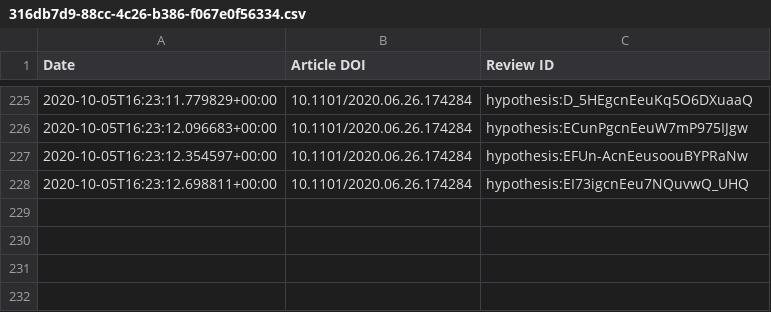
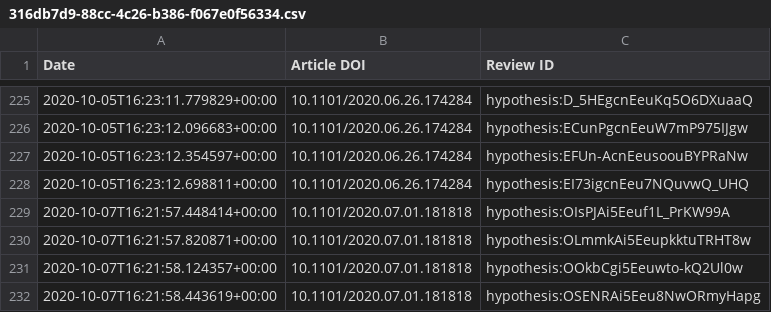
Before and after one commit to sciety/sciety, a CSV file: data/reviews/316db7d9-88cc-4c26-b386-f067e0f56334.csv, drawn as a sheet; only a part is shown, gaps mark what is left out.

```diff
--- a/data/reviews/316db7d9-88cc-4c26-b386-f067e0f56334.csv
+++ b/data/reviews/316db7d9-88cc-4c26-b386-f067e0f56334.csv
@@ -228 +228,5 @@ Date,Article DOI,Review ID
 2020-10-05T16:23:12.698811+00:00,10.1101/2020.06.26.174284,hypothesis:EI73igcnEeu7NQuvwQ_UHQ
+2020-10-07T16:21:57.448414+00:00,10.1101/2020.07.01.181818,hypothesis:OIsPJAi5Eeuf1L_PrKW99A
+2020-10-07T16:21:57.820871+00:00,10.1101/2020.07.01.181818,hypothesis:OLmmkAi5EeupkktuTRHT8w
+2020-10-07T16:21:58.124357+00:00,10.1101/2020.07.01.181818,hypothesis:OOkbCgi5Eeuwto-kQ2Ul0w
+2020-10-07T16:21:58.443619+00:00,10.1101/2020.07.01.181818,hypothesis:OSENRAi5Eeu8NwORmyHapg
```
Also changed, not shown: data/reviews/b560187e-f2fb-4ff9-a861-a204f3fc0fb0.csv.
